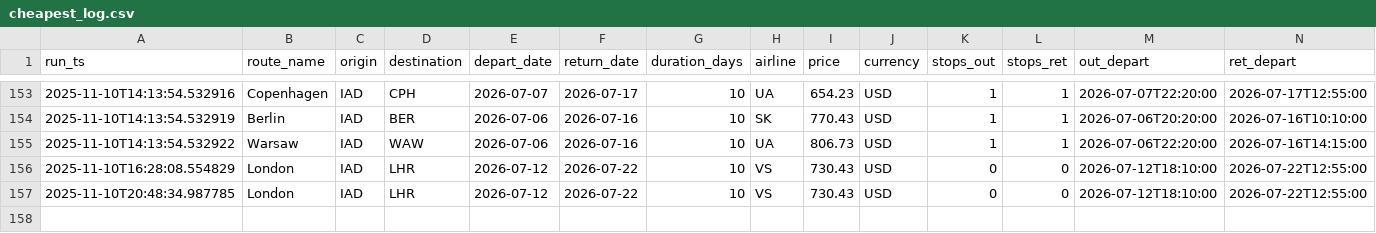
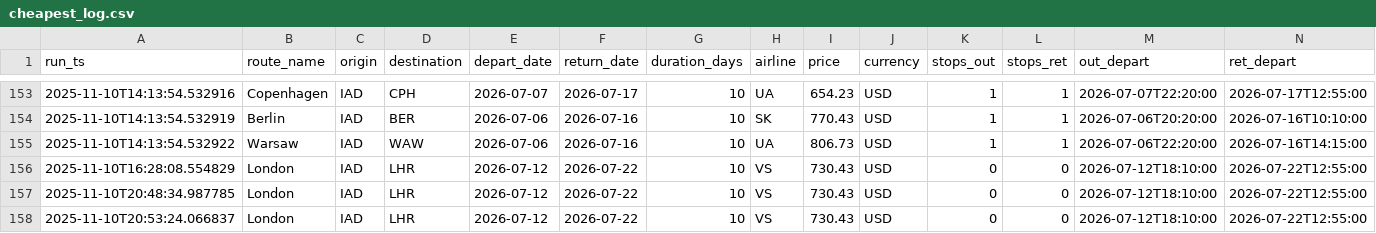
Before and after one commit to sgrinkrugdev/cheep_flight, a CSV file: cheapest_log.csv, drawn as a sheet; only a part is shown, gaps mark what is left out; rows hold the shown columns only; the diff names each change by its address in the sheet, - before the commit and + after, or states it on an @@ line.

```diff
--- a/cheapest_log.csv
+++ b/cheapest_log.csv
+row 158: 2025-11-10T20:53:24.066837 | London | IAD | LHR | 2026-07-12 | 2026-07-22 | 10 | VS | 730.43 | USD | 0 | 0 | 2026-07-12T18:10:00 | 2026-07-22T12:55:00
```
